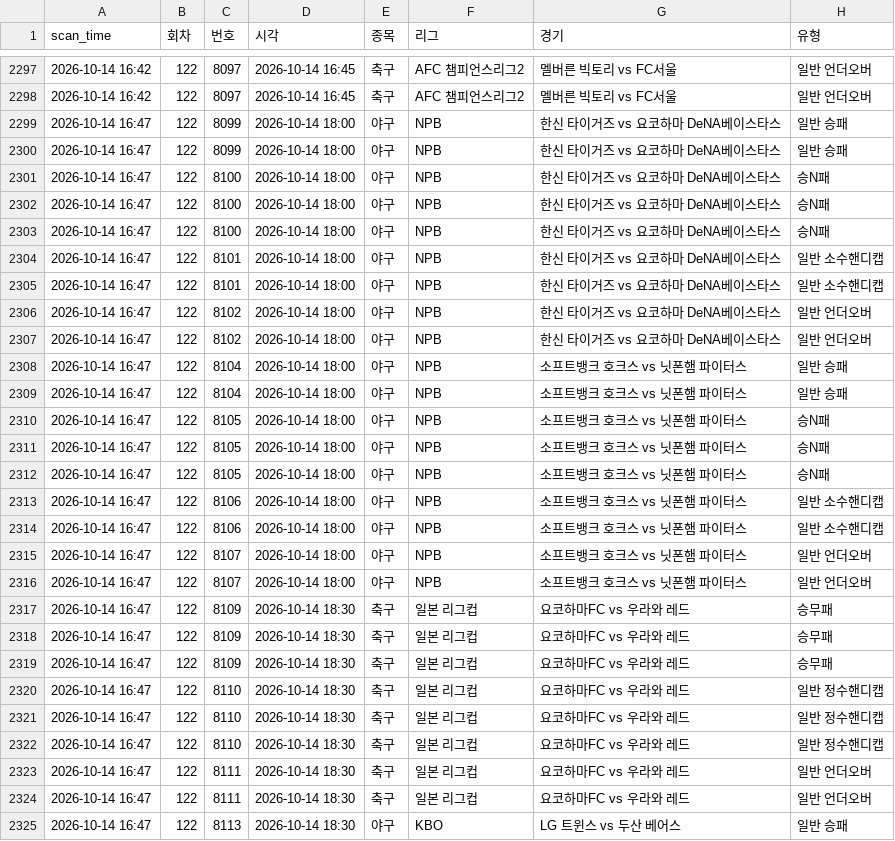
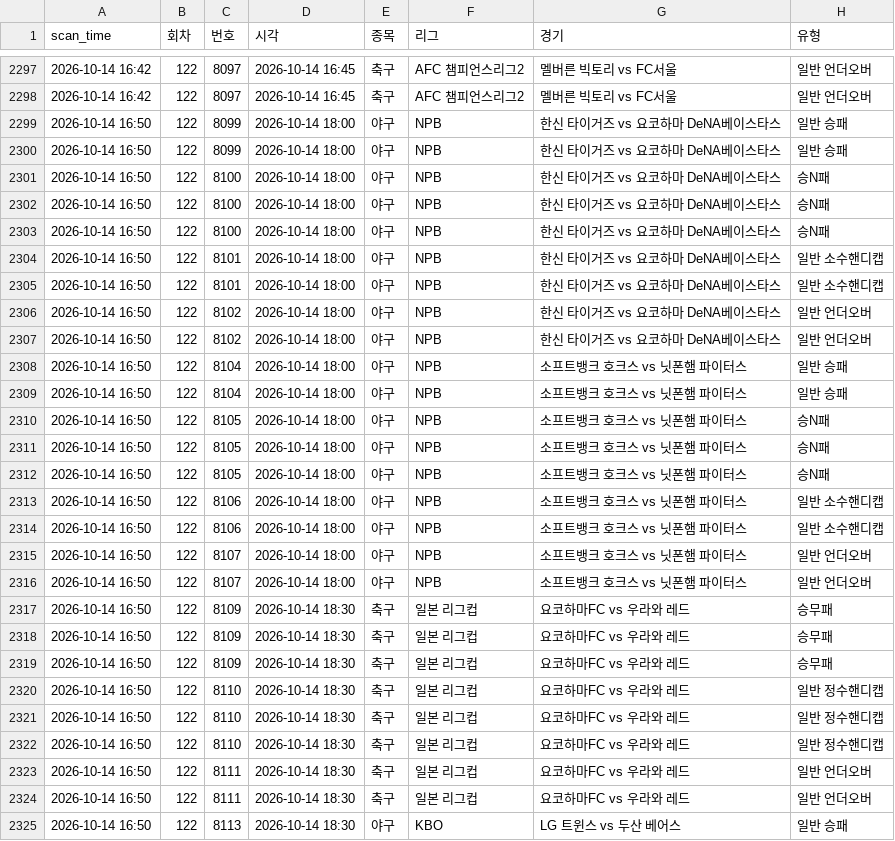
Before and after one commit to Mrzero-00/ai-playground, a CSV file: 승부예측 프로그램/data/스캔기록.csv, drawn as a sheet; only a part is shown, gaps mark what is left out; the diff covers the shown part only; the diff names each change by its address in the sheet, - before the commit and + after, or states it on an @@ line.

```diff
--- a/승부예측 프로그램/data/스캔기록.csv
+++ b/승부예측 프로그램/data/스캔기록.csv
-A2299:A2325 (scan_time): 2026-10-14 16:47
+A2299:A2325 (scan_time): 2026-10-14 16:50
```
Also changed, not shown: 85 edited cells elsewhere in this file, 승부예측 프로그램/분석일정.csv, 승부예측 프로그램/전체경기기록.csv.
